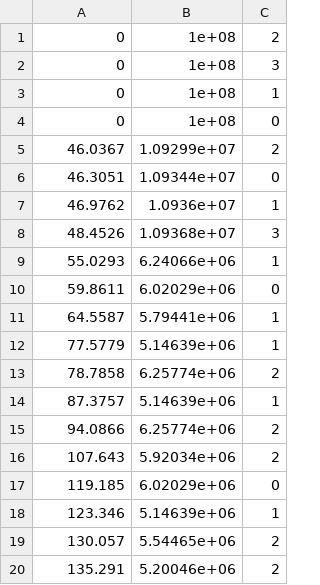
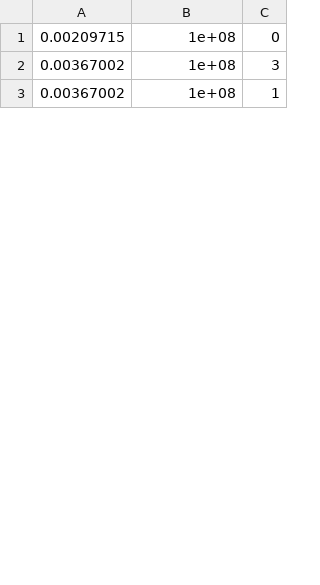
Before and after one commit to Ewenwan/ParallelFusion, a CSV file: LayerDepthMap/Statistics/bopt_3.csv, drawn as a sheet; only a part is shown; the diff covers the shown part only.

Commit message:
Xfer

```diff
--- a/LayerDepthMap/Statistics/bopt_3.csv
+++ b/LayerDepthMap/Statistics/bopt_3.csv
@@ -1,20 +1,3 @@
-0, 1e+08, 2
-0, 1e+08, 3
-0, 1e+08, 1
-0, 1e+08, 0
-46.0367, 1.09299e+07, 2
-46.3051, 1.09344e+07, 0
-46.9762, 1.0936e+07, 1
-48.4526, 1.09368e+07, 3
-55.0293, 6.24066e+06, 1
-59.8611, 6.02029e+06, 0
-64.5587, 5.79441e+06, 1
-77.5779, 5.14639e+06, 1
-78.7858, 6.25774e+06, 2
-87.3757, 5.14639e+06, 1
-94.0866, 6.25774e+06, 2
-107.643, 5.92034e+06, 2
-119.185, 6.02029e+06, 0
-123.346, 5.14639e+06, 1
-130.057, 5.54465e+06, 2
-135.291, 5.20046e+06, 2
+0.00209715, 1e+08, 0
+0.00367002, 1e+08, 3
+0.00367002, 1e+08, 1
```
Also changed, not shown: 31 added rows and 16 removed rows elsewhere in this file.
